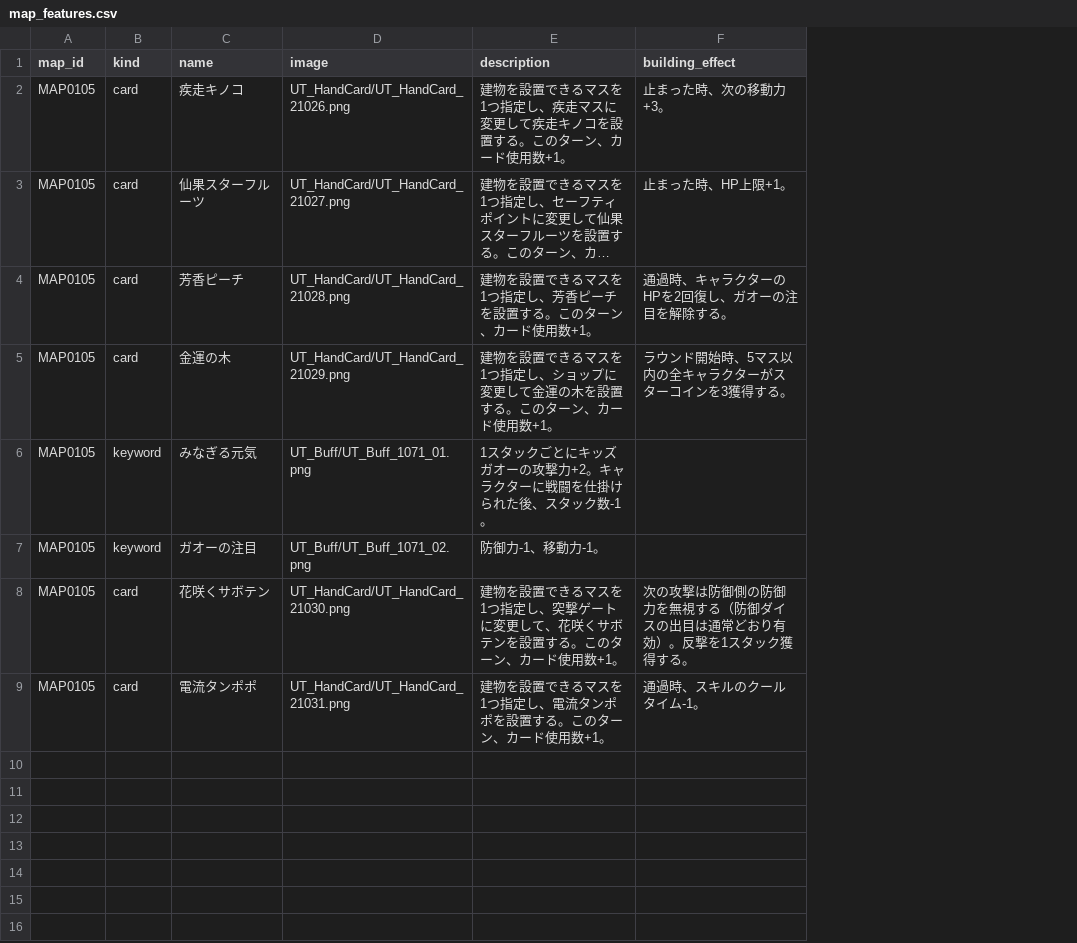
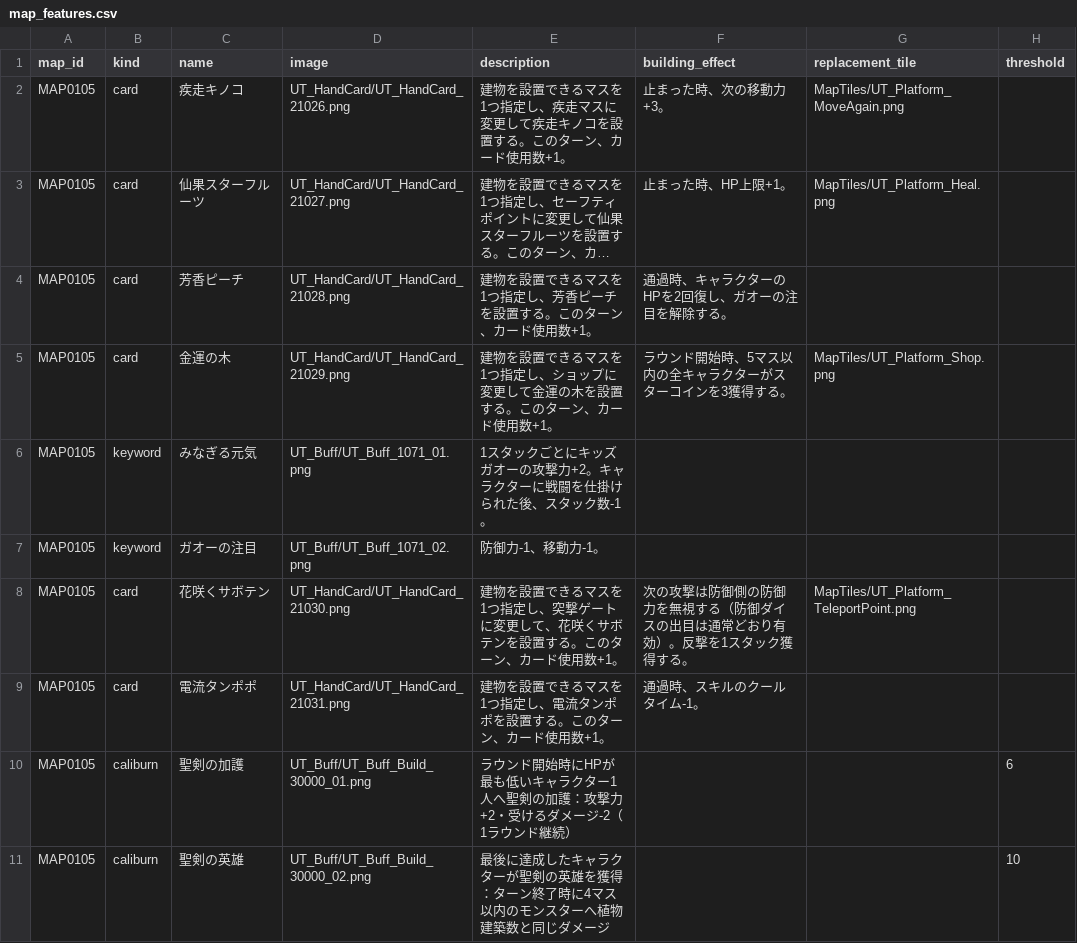
Before and after one commit to Kanoton/damage-calculator, a CSV file: csv/map_features.csv, drawn as a sheet; long unchanged cells end in …; the diff names each change by its address in the sheet, - before the commit and + after, or states it on an @@ line.

Commit message:
Add editable autumn plant slots and separate Caliburn construction progress

```diff
--- a/csv/map_features.csv
+++ b/csv/map_features.csv
+column G (replacement_tile), rows 2-8: MapTiles/UT_Platform_MoveAgain.png | MapTiles/UT_Platform_Heal.png |  | MapTiles/UT_Platform_Shop.png |  |  | MapTiles/UT_Platform_TeleportPoint.png
+column H (threshold), empty
+row 10: MAP0105 | caliburn | 聖剣の加護 | UT_Buff/UT_Buff_Build_30000_01.png | ラウンド開始時にHPが最も低いキャラクター1人へ聖剣の加護：攻撃力+2・受けるダメージ-2（1ラウンド継続） |  |  | 6
+row 11: MAP0105 | caliburn | 聖剣の英雄 | UT_Buff/UT_Buff_Build_30000_02.png | 最後に達成したキャラクターが聖剣の英雄を獲得：ターン終了時に4マス以内のモンスターへ植物建築数と同じダメージ |  |  | 10
```
Also changed, not shown: csv/map_mission.csv, 19 other files.
